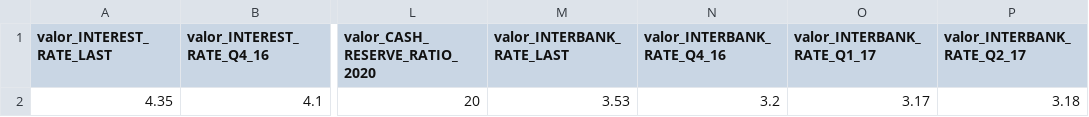
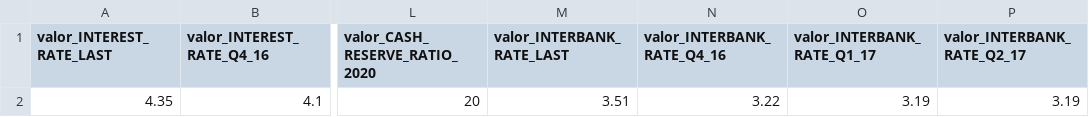
Before and after one commit to quirinobytes/workspace, a CSV file: bolsa-systems/blueMoney/csv/all/economics-china-loan_to_private.csv, drawn as a sheet; only a part is shown, gaps mark what is left out; the diff names each change by its address in the sheet, - before the commit and + after, or states it on an @@ line.

```diff
--- a/bolsa-systems/blueMoney/csv/all/economics-china-loan_to_private.csv
+++ b/bolsa-systems/blueMoney/csv/all/economics-china-loan_to_private.csv
-M2 (valor_INTERBANK_RATE_LAST): 3.53
+M2 (valor_INTERBANK_RATE_LAST): 3.51
-N2 (valor_INTERBANK_RATE_Q4_16): 3.2
+N2 (valor_INTERBANK_RATE_Q4_16): 3.22
-O2 (valor_INTERBANK_RATE_Q1_17): 3.17
+O2 (valor_INTERBANK_RATE_Q1_17): 3.19
-P2 (valor_INTERBANK_RATE_Q2_17): 3.18
+P2 (valor_INTERBANK_RATE_Q2_17): 3.19
```
Also changed, not shown: 29 other files.
